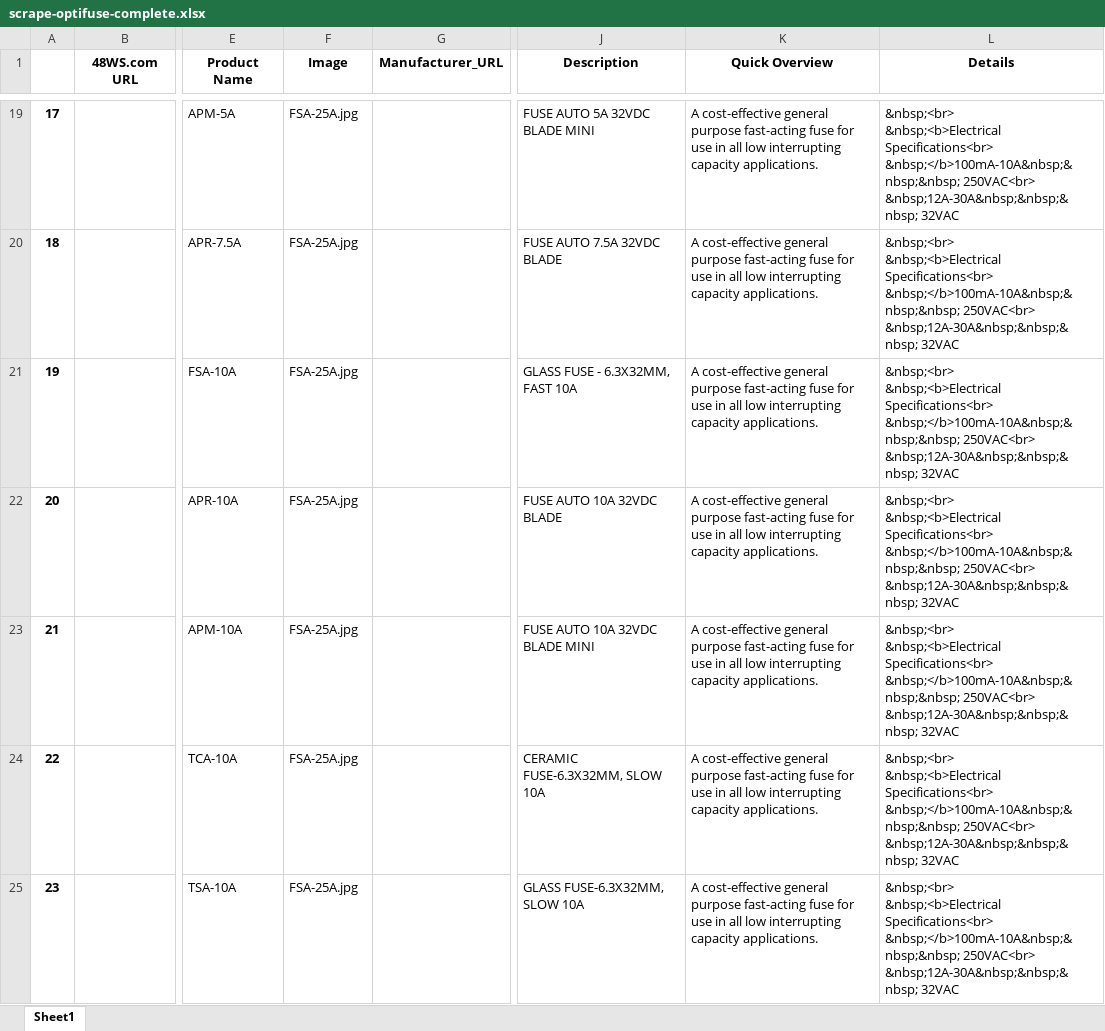
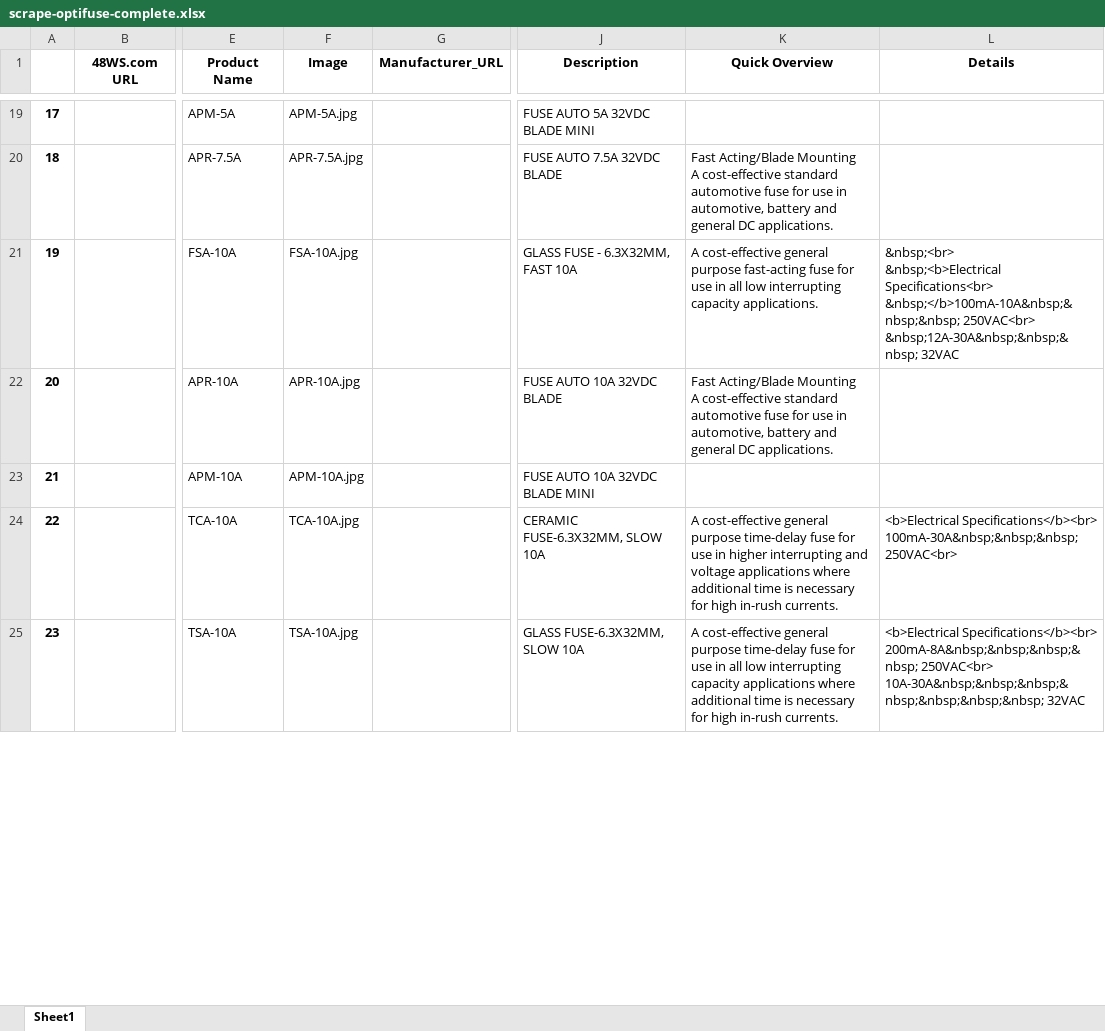
Before and after one commit to robinmduong/Data-Scraping-w-Python-Selenium-BeautifulSoup, an Excel workbook: Data-Scraping-Manufacturer-BS/Scrape-Manufacturers/Optifuse/scrape-optifuse-complete.xlsx, sheet Sheet1, drawn as a sheet; only a part is shown, gaps mark what is left out; values as stored, in another font and other column widths than the file's, no borders; ↵ is a line break in a cell; the diff covers the shown part only; the diff names each change by its address in the sheet, - before the commit and + after, or states it on an @@ line.

Commit message:
Fixed major bug in lines 101 through 103 where the dataframe was not updating the correct position

```diff
--- a/Data-Scraping-Manufacturer-BS/Scrape-Manufacturers/Optifuse/scrape-optifuse-complete.xlsx (sheet Sheet1)
+++ b/Data-Scraping-Manufacturer-BS/Scrape-Manufacturers/Optifuse/scrape-optifuse-complete.xlsx (sheet Sheet1)
-F19 (Image): FSA-25A.jpg
+F19 (Image): APM-5A.jpg
-K19 (Quick Overview): A cost-effective general purpose fast-acting fuse for use in all low interrupting capacity applications.
+K19 (Quick Overview): (empty)
-L19:L20 (Details): &nbsp;<br> ↵ &nbsp;<b>Electrical Specifications<br> ↵ &nbsp;</b>100mA-10A&nbsp;&nbsp;&nbsp; 250VAC<br> ↵ &nbsp;12A-30A&nbsp;&nbsp;&nbsp; 32VAC
+L19:L20 (Details): (empty)
-F20 (Image): FSA-25A.jpg
+F20 (Image): APR-7.5A.jpg
-K20 (Quick Overview): A cost-effective general purpose fast-acting fuse for use in all low interrupting capacity applications.
+K20 (Quick Overview): Fast Acting/Blade Mounting ↵ A cost-effective standard automotive fuse for use in automotive, battery and general DC applications.
-F21 (Image): FSA-25A.jpg
+F21 (Image): FSA-10A.jpg
-F22 (Image): FSA-25A.jpg
+F22 (Image): APR-10A.jpg
-K22 (Quick Overview): A cost-effective general purpose fast-acting fuse for use in all low interrupting capacity applications.
+K22 (Quick Overview): Fast Acting/Blade Mounting ↵ A cost-effective standard automotive fuse for use in automotive, battery and general DC applications.
-L22:L23 (Details): &nbsp;<br> ↵ &nbsp;<b>Electrical Specifications<br> ↵ &nbsp;</b>100mA-10A&nbsp;&nbsp;&nbsp; 250VAC<br> ↵ &nbsp;12A-30A&nbsp;&nbsp;&nbsp; 32VAC
+L22:L23 (Details): (empty)
-F23 (Image): FSA-25A.jpg
+F23 (Image): APM-10A.jpg
-K23 (Quick Overview): A cost-effective general purpose fast-acting fuse for use in all low interrupting capacity applications.
+K23 (Quick Overview): (empty)
-F24 (Image): FSA-25A.jpg
+F24 (Image): TCA-10A.jpg
-K24 (Quick Overview): …general purpose fast-acting fuse for use in all low interrupting capacity applications.
+K24 (Quick Overview): …general purpose time-delay fuse for use in higher interrupting and voltage applications where additional time is necessary for high in-rush currents.
-L24 (Details): &nbsp;<br> ↵ &nbsp;<b>Electrical Specifications<br> ↵ &nbsp;</b>100mA-10A&nbsp;&nbsp;&nbsp; 250VAC<br> ↵ &nbsp;12A-30A&nbsp;&nbsp;&nbsp; 32VAC
+L24 (Details): <b>Electrical Specifications</b><br> ↵ 100mA-30A&nbsp;&nbsp;&nbsp; 250VAC<br>
-F25 (Image): FSA-25A.jpg
+F25 (Image): TSA-10A.jpg
-K25 (Quick Overview): …general purpose fast-acting fuse for use in all low interrupting capacity applications.
+K25 (Quick Overview): …general purpose time-delay fuse for use in all low interrupting capacity applications where additional time is necessary for high in-rush currents.
-L25 (Details): &nbsp;<br> ↵ &nbsp;<b>Electrical Specifications<br> ↵ &nbsp;</b>100mA-10A&nbsp;&nbsp;&nbsp; 250VAC<br> ↵ &nbsp;12A-30A&nbsp;&nbsp;&nbsp; 32VAC
+L25 (Details): <b>Electrical Specifications</b><br> ↵ 200mA-8A&nbsp;&nbsp;&nbsp;&nbsp; 250VAC<br> ↵ 10A-30A&nbsp;&nbsp;&nbsp;&nbsp;&nbsp;&nbsp;&nbsp; 32VAC
```
Also changed, not shown: 100 edited cells elsewhere in this sheet, Data-Scraping-Manufacturer-BS/Scrape-Manufacturers/Optifuse/optifuse-original.xlsx, 1 other file.
